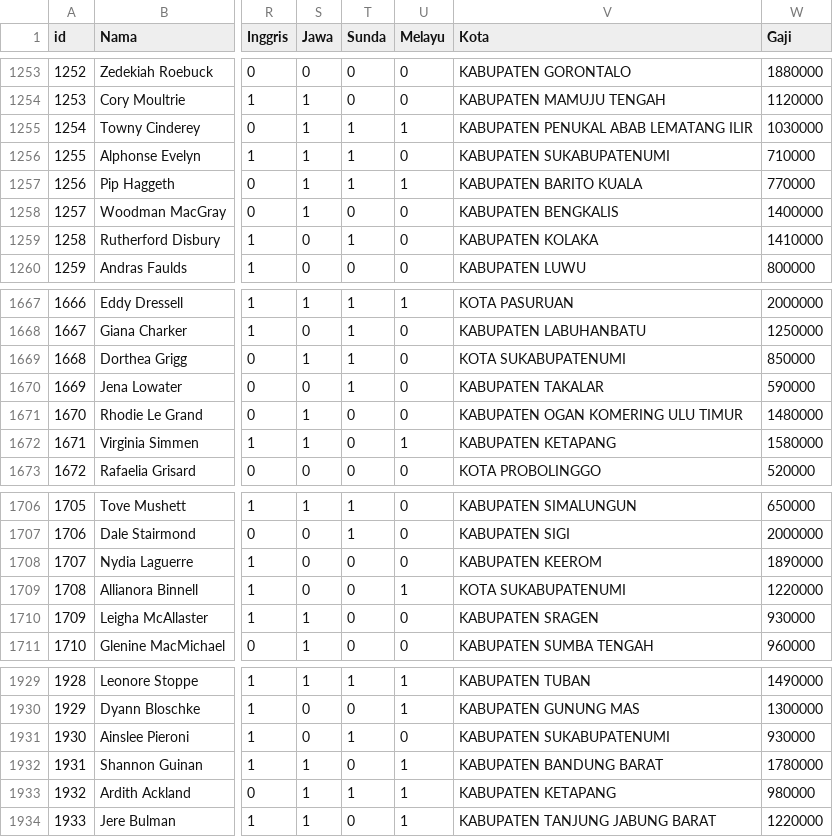
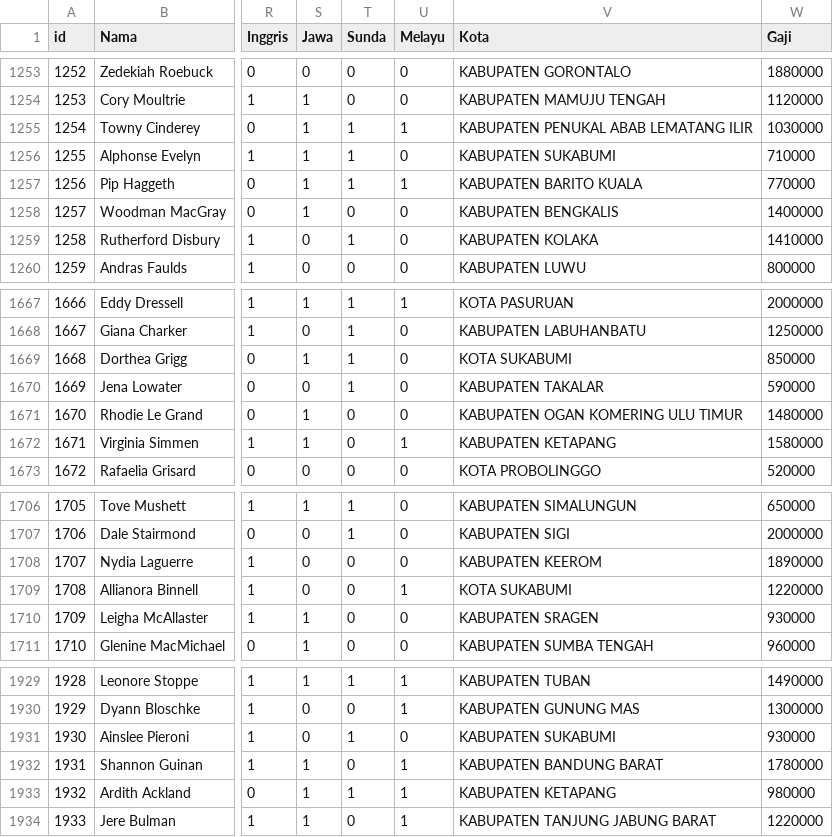
Before and after one commit to CS23-PS276/Machine-Learning, a CSV file: Caregiver-Recommendation/Data-Collecting/Database_Populating_Caregiver.csv, drawn as a sheet; only a part is shown, gaps mark what is left out; the diff covers the shown part only; the diff names each change by its address in the sheet, - before the commit and + after, or states it on an @@ line.

Commit message:
Fix typo: sukabupatenumi -> sukabumi

```diff
--- a/Caregiver-Recommendation/Data-Collecting/Database_Populating_Caregiver.csv
+++ b/Caregiver-Recommendation/Data-Collecting/Database_Populating_Caregiver.csv
-V1256 (Kota): KABUPATEN SUKABUPATENUMI
+V1256 (Kota): KABUPATEN SUKABUMI
-V1669 (Kota): KOTA SUKABUPATENUMI
+V1669 (Kota): KOTA SUKABUMI
-V1709 (Kota): KOTA SUKABUPATENUMI
+V1709 (Kota): KOTA SUKABUMI
-V1931 (Kota): KABUPATEN SUKABUPATENUMI
+V1931 (Kota): KABUPATEN SUKABUMI
```
Also changed, not shown: 5 edited cells elsewhere in this file.
